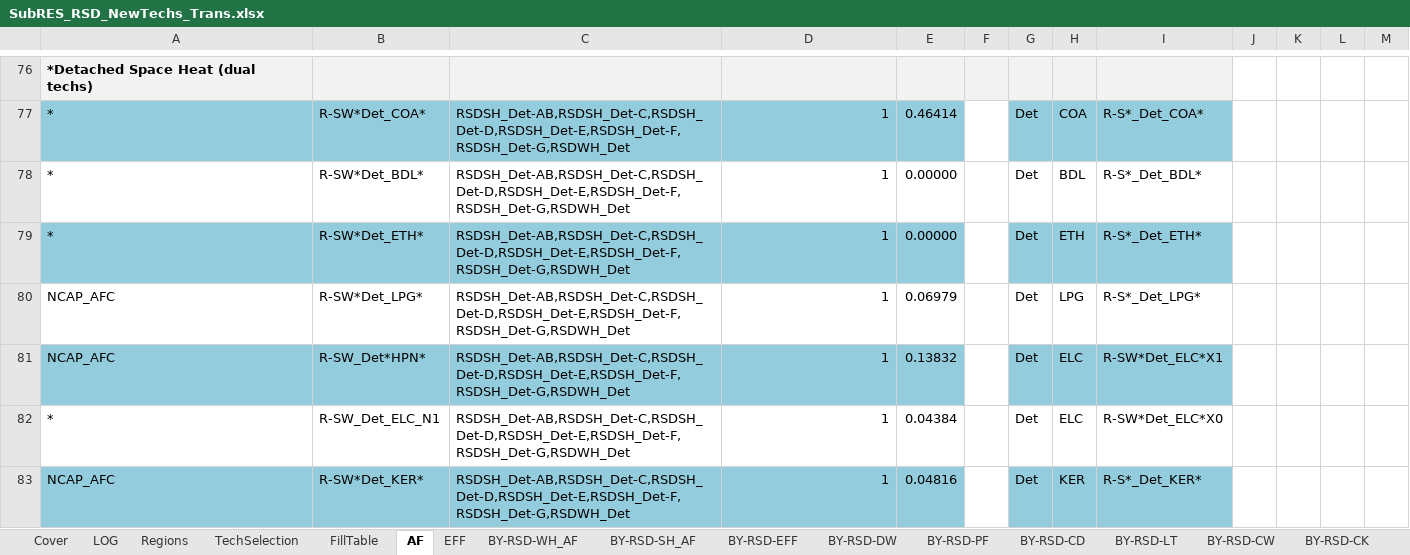
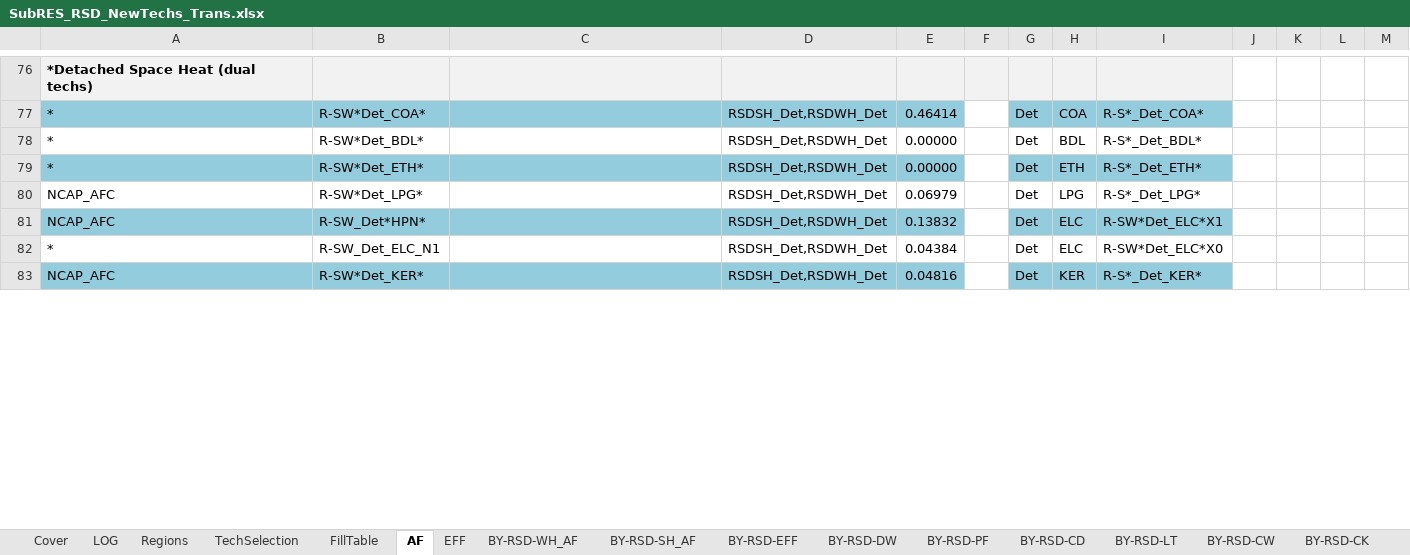
Before and after one commit to ColumbiaUEnergy/times-ireland-model, an Excel workbook: SubRES_TMPL/SubRES_RSD_NewTechs_Trans.xlsx, sheet AF, drawn as a sheet; only a part is shown, gaps mark what is left out; values as stored, in another font and other column widths than the file's, no borders; the diff covers the shown part only; the diff names each change by its address in the sheet, - before the commit and + after, or states it on an @@ line.

```diff
--- a/SubRES_TMPL/SubRES_RSD_NewTechs_Trans.xlsx (sheet AF)
+++ b/SubRES_TMPL/SubRES_RSD_NewTechs_Trans.xlsx (sheet AF)
-C77:C83: RSDSH_Det-AB,RSDSH_Det-C,RSDSH_Det-D,RSDSH_Det-E,RSDSH_Det-F,RSDSH_Det-G,RSDWH_Det
+C77:C83: (empty)
-D77:D83: 1
+D77:D83: RSDSH_Det,RSDWH_Det
```
Also changed, not shown: 4 removed rows and 73 edited cells elsewhere in this sheet.
